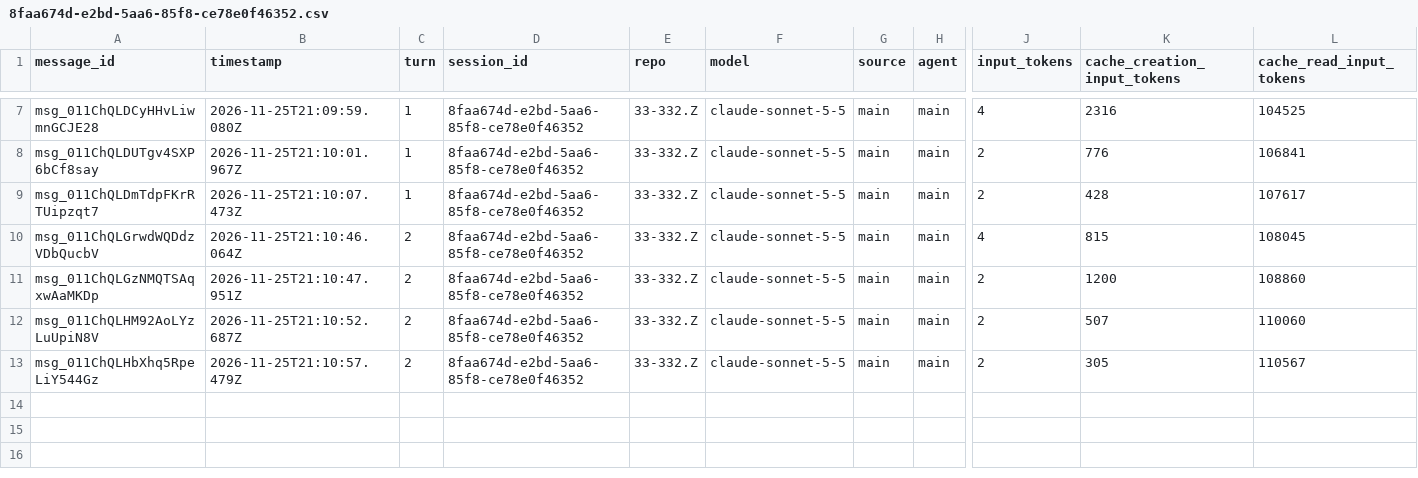
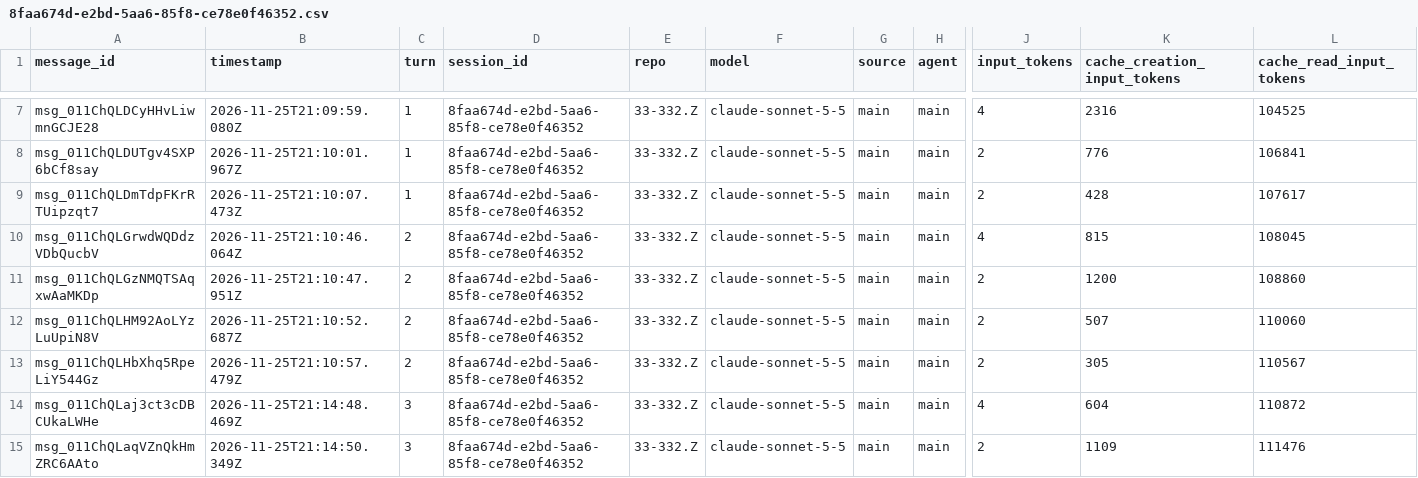
Before and after one commit to rhope-ops/33-332.Z, a CSV file: sessions/8faa674d-e2bd-5aa6-85f8-ce78e0f46352.csv, drawn as a sheet; only a part is shown, gaps mark what is left out; rows hold the shown columns only; the diff names each change by its address in the sheet, - before the commit and + after, or states it on an @@ line.

```diff
--- a/sessions/8faa674d-e2bd-5aa6-85f8-ce78e0f46352.csv
+++ b/sessions/8faa674d-e2bd-5aa6-85f8-ce78e0f46352.csv
+row 14: msg_011ChQLaj3ct3cDBCUkaLWHe | 2026-11-25T21:14:48.469Z | 3 | 8faa674d-e2bd-5aa6-85f8-ce78e0f46352 | 33-332.Z | claude-sonnet-5-5 | main | main | 4 | 604 | 110872
+row 15: msg_011ChQLaqVZnQkHmZRC6AAto | 2026-11-25T21:14:50.349Z | 3 | 8faa674d-e2bd-5aa6-85f8-ce78e0f46352 | 33-332.Z | claude-sonnet-5-5 | main | main | 2 | 1109 | 111476
```
